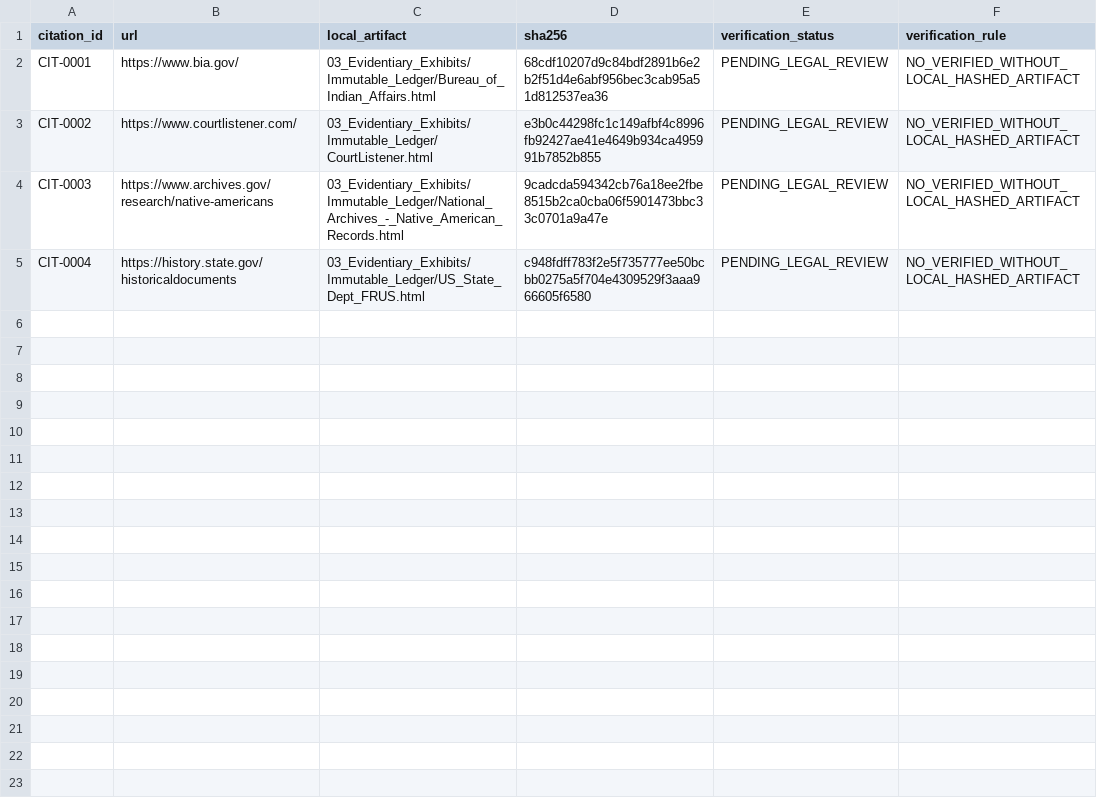
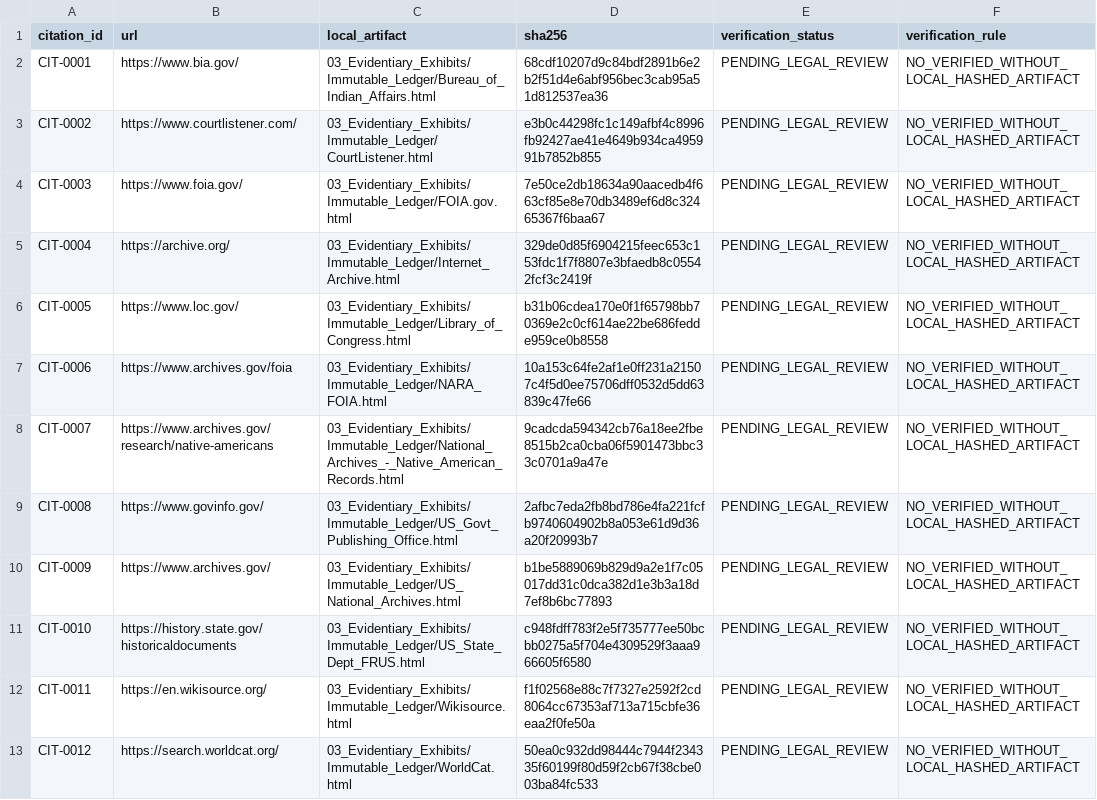
Before and after one commit to GlobalRestitutionAlliance/turtle-island-us-ca-elk-valley-rancheria-california-master-litigation, a CSV file: 03_Evidentiary_Exhibits/CITATION_INDEX.csv, drawn as a sheet.

Commit message:
Batch 2b: harvest expanded sources, citations, manifests

```diff
--- a/03_Evidentiary_Exhibits/CITATION_INDEX.csv
+++ b/03_Evidentiary_Exhibits/CITATION_INDEX.csv
@@ -3,3 +3,11 @@ CIT-0001,https://www.bia.gov/,03_Evidentiary_Exhibits/Immutable_Ledger/Bureau_of
 CIT-0002,https://www.courtlistener.com/,03_Evidentiary_Exhibits/Immutable_Ledger/CourtListener.html,e3b0c44298fc1c149afbf4c8996fb92427ae41e4649b934ca495991b7852b855,PENDING_LEGAL_REVIEW,NO_VERIFIED_WITHOUT_LOCAL_HASHED_ARTIFACT
-CIT-0003,https://www.archives.gov/research/native-americans,03_Evidentiary_Exhibits/Immutable_Ledger/National_Archives_-_Native_American_Records.html,9cadcda594342cb76a18ee2fbe8515b2ca0cba06f5901473bbc33c0701a9a47e,PENDING_LEGAL_REVIEW,NO_VERIFIED_WITHOUT_LOCAL_HASHED_ARTIFACT
-CIT-0004,https://history.state.gov/historicaldocuments,03_Evidentiary_Exhibits/Immutable_Ledger/US_State_Dept_FRUS.html,c948fdff783f2e5f735777ee50bcbb0275a5f704e4309529f3aaa966605f6580,PENDING_LEGAL_REVIEW,NO_VERIFIED_WITHOUT_LOCAL_HASHED_ARTIFACT
+CIT-0003,https://www.foia.gov/,03_Evidentiary_Exhibits/Immutable_Ledger/FOIA.gov.html,7e50ce2db18634a90aacedb4f663cf85e8e70db3489ef6d8c32465367f6baa67,PENDING_LEGAL_REVIEW,NO_VERIFIED_WITHOUT_LOCAL_HASHED_ARTIFACT
+CIT-0004,https://archive.org/,03_Evidentiary_Exhibits/Immutable_Ledger/Internet_Archive.html,329de0d85f6904215feec653c153fdc1f7f8807e3bfaedb8c05542fcf3c2419f,PENDING_LEGAL_REVIEW,NO_VERIFIED_WITHOUT_LOCAL_HASHED_ARTIFACT
+CIT-0005,https://www.loc.gov/,03_Evidentiary_Exhibits/Immutable_Ledger/Library_of_Congress.html,b31b06cdea170e0f1f65798bb70369e2c0cf614ae22be686fedde959ce0b8558,PENDING_LEGAL_REVIEW,NO_VERIFIED_WITHOUT_LOCAL_HASHED_ARTIFACT
+CIT-0006,https://www.archives.gov/foia,03_Evidentiary_Exhibits/Immutable_Ledger/NARA_FOIA.html,10a153c64fe2af1e0ff231a21507c4f5d0ee75706dff0532d5dd63839c47fe66,PENDING_LEGAL_REVIEW,NO_VERIFIED_WITHOUT_LOCAL_HASHED_ARTIFACT
+CIT-0007,https://www.archives.gov/research/native-americans,03_Evidentiary_Exhibits/Immutable_Ledger/National_Archives_-_Native_American_Records.html,9cadcda594342cb76a18ee2fbe8515b2ca0cba06f5901473bbc33c0701a9a47e,PENDING_LEGAL_REVIEW,NO_VERIFIED_WITHOUT_LOCAL_HASHED_ARTIFACT
+CIT-0008,https://www.govinfo.gov/,03_Evidentiary_Exhibits/Immutable_Ledger/US_Govt_Publishing_Office.html,2afbc7eda2fb8bd786e4fa221fcfb9740604902b8a053e61d9d36a20f20993b7,PENDING_LEGAL_REVIEW,NO_VERIFIED_WITHOUT_LOCAL_HASHED_ARTIFACT
+CIT-0009,https://www.archives.gov/,03_Evidentiary_Exhibits/Immutable_Ledger/US_National_Archives.html,b1be5889069b829d9a2e1f7c05017dd31c0dca382d1e3b3a18d7ef8b6bc77893,PENDING_LEGAL_REVIEW,NO_VERIFIED_WITHOUT_LOCAL_HASHED_ARTIFACT
+CIT-0010,https://history.state.gov/historicaldocuments,03_Evidentiary_Exhibits/Immutable_Ledger/US_State_Dept_FRUS.html,c948fdff783f2e5f735777ee50bcbb0275a5f704e4309529f3aaa966605f6580,PENDING_LEGAL_REVIEW,NO_VERIFIED_WITHOUT_LOCAL_HASHED_ARTIFACT
+CIT-0011,https://en.wikisource.org/,03_Evidentiary_Exhibits/Immutable_Ledger/Wikisource.html,f1f02568e88c7f7327e2592f2cd8064cc67353af713a715cbfe36eaa2f0fe50a,PENDING_LEGAL_REVIEW,NO_VERIFIED_WITHOUT_LOCAL_HASHED_ARTIFACT
+CIT-0012,https://search.worldcat.org/,03_Evidentiary_Exhibits/Immutable_Ledger/WorldCat.html,50ea0c932dd98444c7944f234335f60199f80d59f2cb67f38cbe003ba84fc533,PENDING_LEGAL_REVIEW,NO_VERIFIED_WITHOUT_LOCAL_HASHED_ARTIFACT
```
Also changed, not shown: 32 other files.
